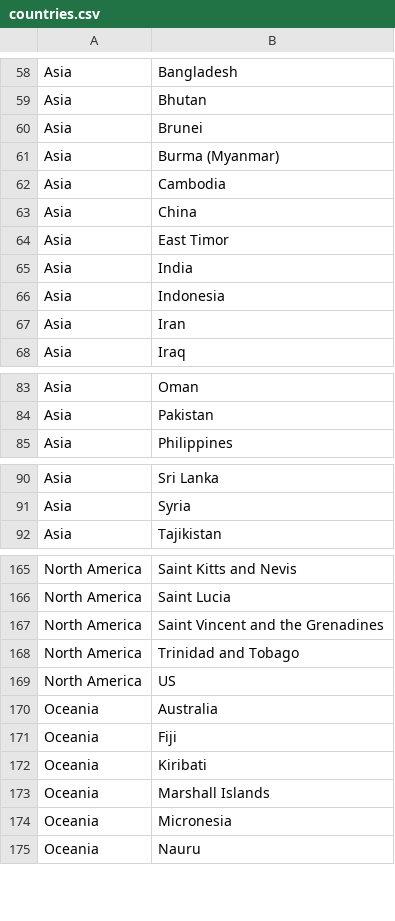
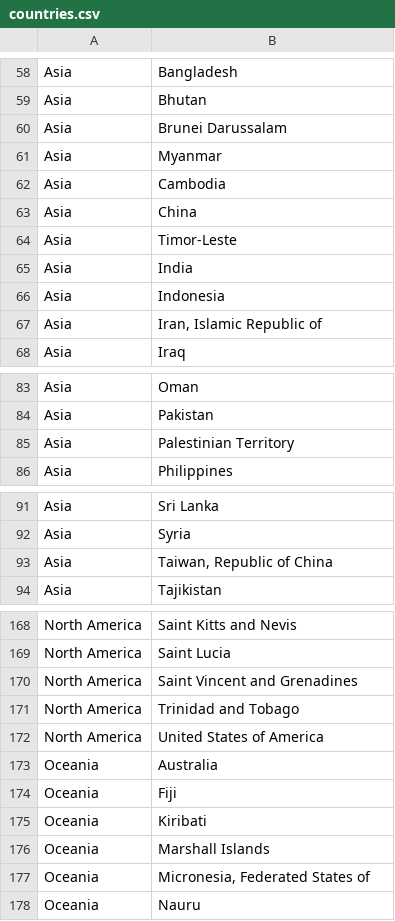
Before and after one commit to ruthwikkuppachi/covid-19_dashboard, a CSV file: data/countries.csv, drawn as a sheet; only a part is shown, gaps mark what is left out; the diff covers the shown part only.

Commit message:
Update countries.csv

```diff
--- a/data/countries.csv
+++ b/data/countries.csv
@@ -59,10 +59,10 @@ Asia,Bangladesh
 Asia,Bhutan
-Asia,Brunei
-Asia,Burma (Myanmar)
+Asia,Brunei Darussalam
+Asia,Myanmar
 Asia,Cambodia
 Asia,China
-Asia,East Timor
+Asia,Timor-Leste
 Asia,India
 Asia,Indonesia
-Asia,Iran
+Asia,"Iran, Islamic Republic of"
 Asia,Iraq
@@ -84,2 +84,3 @@ Asia,Oman
 Asia,Pakistan
+Asia,Palestinian Territory
 Asia,Philippines
@@ -91,2 +92,3 @@ Asia,Sri Lanka
 Asia,Syria
+Asia,"Taiwan, Republic of China"
 Asia,Tajikistan
@@ -166,5 +169,5 @@ North America,Saint Kitts and Nevis
 North America,Saint Lucia
-North America,Saint Vincent and the Grenadines
+North America,Saint Vincent and Grenadines
 North America,Trinidad and Tobago
-North America,US
+North America,United States of America
 Oceania,Australia
@@ -173,3 +176,3 @@ Oceania,Kiribati
 Oceania,Marshall Islands
-Oceania,Micronesia
+Oceania,"Micronesia, Federated States of"
 Oceania,Nauru
```
Also changed, not shown: 1 added row and 5 edited cells elsewhere in this file.
